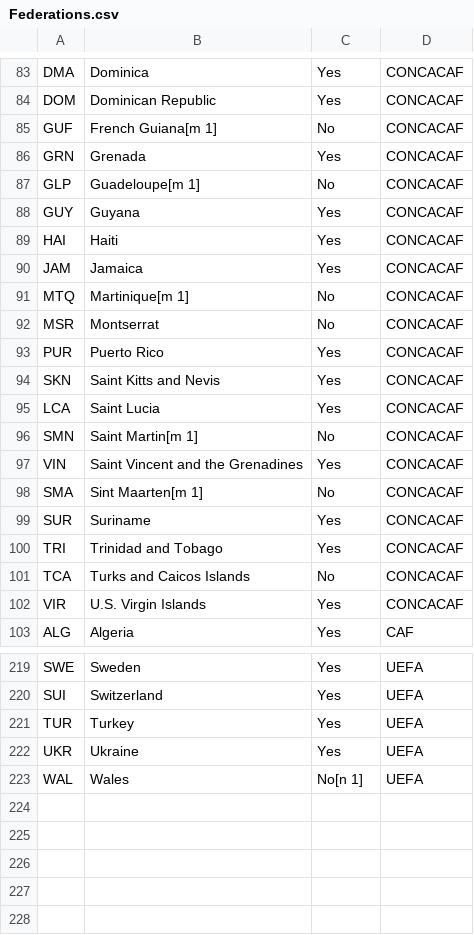
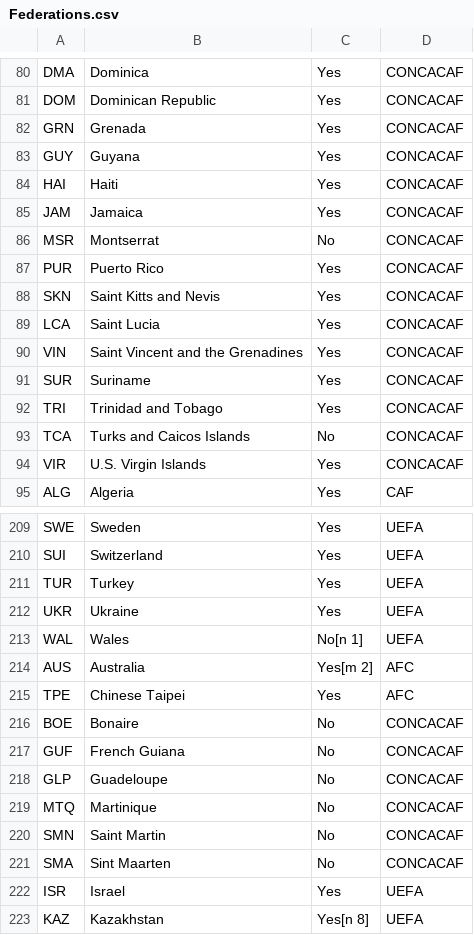
Before and after one commit to Jeffreyjose29/FIFAWorldCupSimulation, a CSV file: Data/Federations.csv, drawn as a sheet; only a part is shown, gaps mark what is left out; the diff covers the shown part only.

```diff
--- a/Data/Federations.csv
+++ b/Data/Federations.csv
@@ -84,5 +81,3 @@
 "DOM","Dominican Republic","Yes","CONCACAF"
-"GUF","French Guiana[m 1]","No","CONCACAF"
 "GRN","Grenada","Yes","CONCACAF"
-"GLP","Guadeloupe[m 1]","No","CONCACAF"
 "GUY","Guyana","Yes","CONCACAF"
@@ -90,3 +85,2 @@
 "JAM","Jamaica","Yes","CONCACAF"
-"MTQ","Martinique[m 1]","No","CONCACAF"
 "MSR","Montserrat","No","CONCACAF"
@@ -95,5 +89,3 @@
 "LCA","Saint Lucia","Yes","CONCACAF"
-"SMN","Saint Martin[m 1]","No","CONCACAF"
 "VIN","Saint Vincent and the Grenadines","Yes","CONCACAF"
-"SMA","Sint Maarten[m 1]","No","CONCACAF"
 "SUR","Suriname","Yes","CONCACAF"
@@ -223 +213,11 @@
 "WAL","Wales","No[n 1]","UEFA"
+"AUS","Australia","Yes[m 2]","AFC"
+"TPE","Chinese Taipei","Yes","AFC"
+"BOE","Bonaire","No","CONCACAF"
+"GUF","French Guiana","No","CONCACAF"
+"GLP","Guadeloupe","No","CONCACAF"
+"MTQ","Martinique","No","CONCACAF"
+"SMN","Saint Martin","No","CONCACAF"
+"SMA","Sint Maarten","No","CONCACAF"
+"ISR","Israel","Yes","UEFA"
+"KAZ","Kazakhstan","Yes[n 8]","UEFA"
```
Also changed, not shown: 5 removed rows elsewhere in this file, 1 other file.
